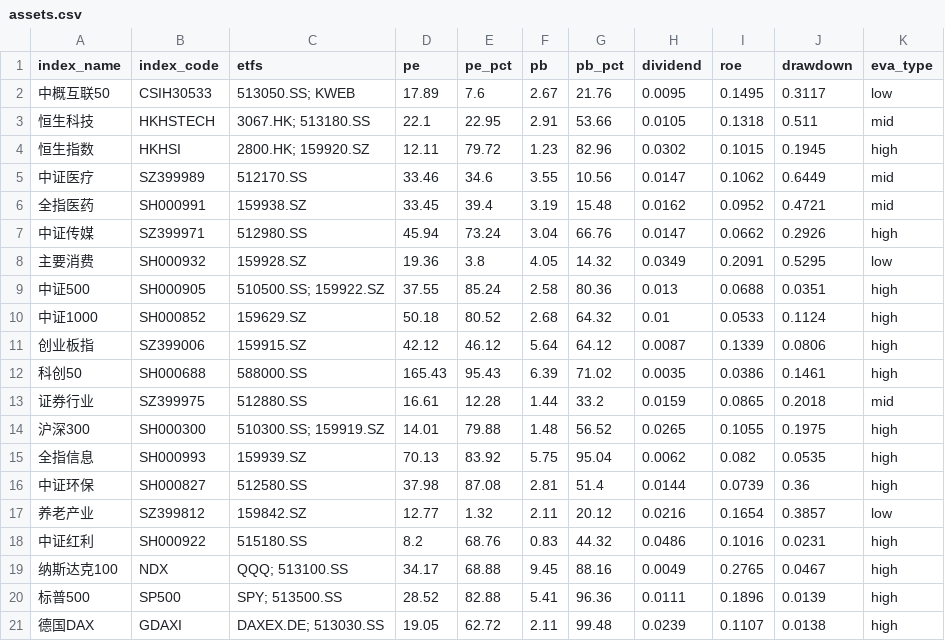
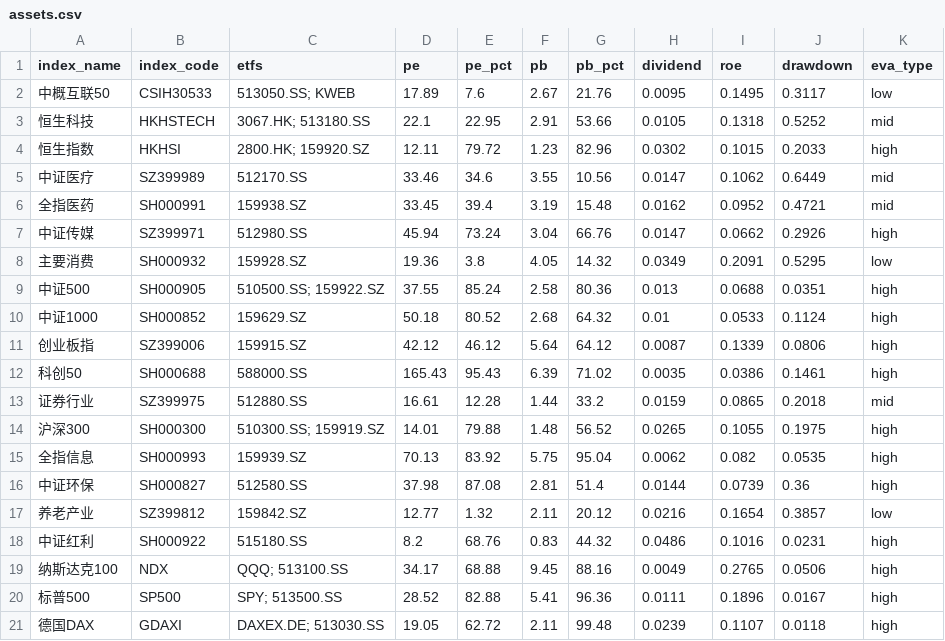
Before and after one commit to lingxuzi/etf-dashboard-auto, a CSV file: docs/assets.csv, drawn as a sheet.

```diff
--- a/docs/assets.csv
+++ b/docs/assets.csv
@@ -2,4 +2,4 @@ index_name,index_code,etfs,pe,pe_pct,pb,pb_pct,dividend,roe,drawdown,eva_type
 中概互联50,CSIH30533,513050.SS; KWEB,17.89,7.6,2.67,21.76,0.0095,0.1495,0.3117,low
-恒生科技,HKHSTECH,3067.HK; 513180.SS,22.1,22.95,2.91,53.66,0.0105,0.1318,0.511,mid
-恒生指数,HKHSI,2800.HK; 159920.SZ,12.11,79.72,1.23,82.96,0.0302,0.1015,0.1945,high
+恒生科技,HKHSTECH,3067.HK; 513180.SS,22.1,22.95,2.91,53.66,0.0105,0.1318,0.5252,mid
+恒生指数,HKHSI,2800.HK; 159920.SZ,12.11,79.72,1.23,82.96,0.0302,0.1015,0.2033,high
 中证医疗,SZ399989,512170.SS,33.46,34.6,3.55,10.56,0.0147,0.1062,0.6449,mid
@@ -18,4 +18,4 @@ index_name,index_code,etfs,pe,pe_pct,pb,pb_pct,dividend,roe,drawdown,eva_type
 中证红利,SH000922,515180.SS,8.2,68.76,0.83,44.32,0.0486,0.1016,0.0231,high
-纳斯达克100,NDX,QQQ; 513100.SS,34.17,68.88,9.45,88.16,0.0049,0.2765,0.0467,high
-标普500,SP500,SPY; 513500.SS,28.52,82.88,5.41,96.36,0.0111,0.1896,0.0139,high
-德国DAX,GDAXI,DAXEX.DE; 513030.SS,19.05,62.72,2.11,99.48,0.0239,0.1107,0.0138,high
+纳斯达克100,NDX,QQQ; 513100.SS,34.17,68.88,9.45,88.16,0.0049,0.2765,0.0506,high
+标普500,SP500,SPY; 513500.SS,28.52,82.88,5.41,96.36,0.0111,0.1896,0.0167,high
+德国DAX,GDAXI,DAXEX.DE; 513030.SS,19.05,62.72,2.11,99.48,0.0239,0.1107,0.0118,high
```
